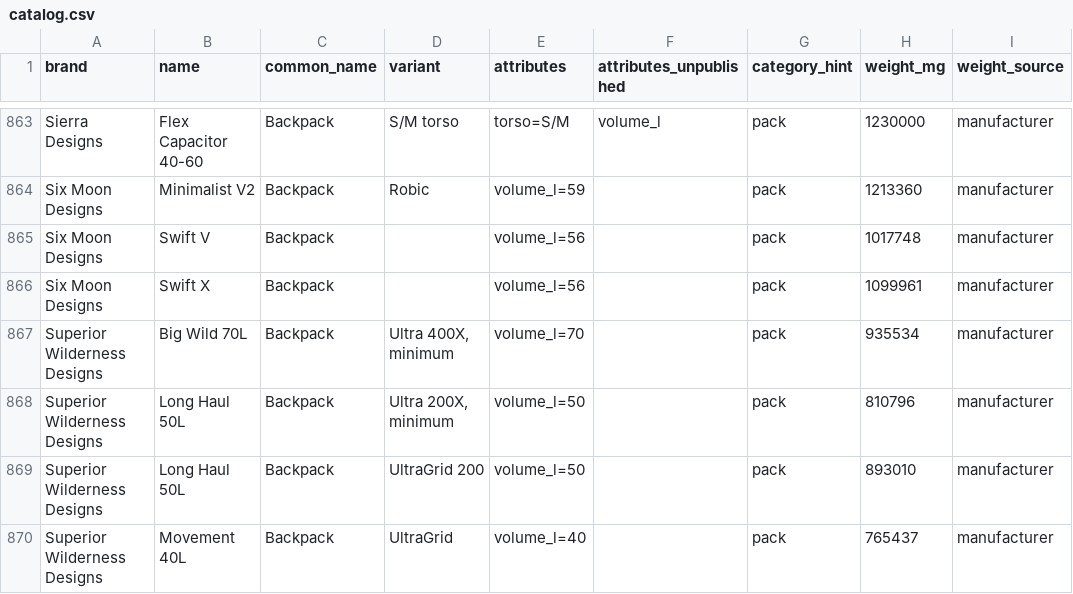
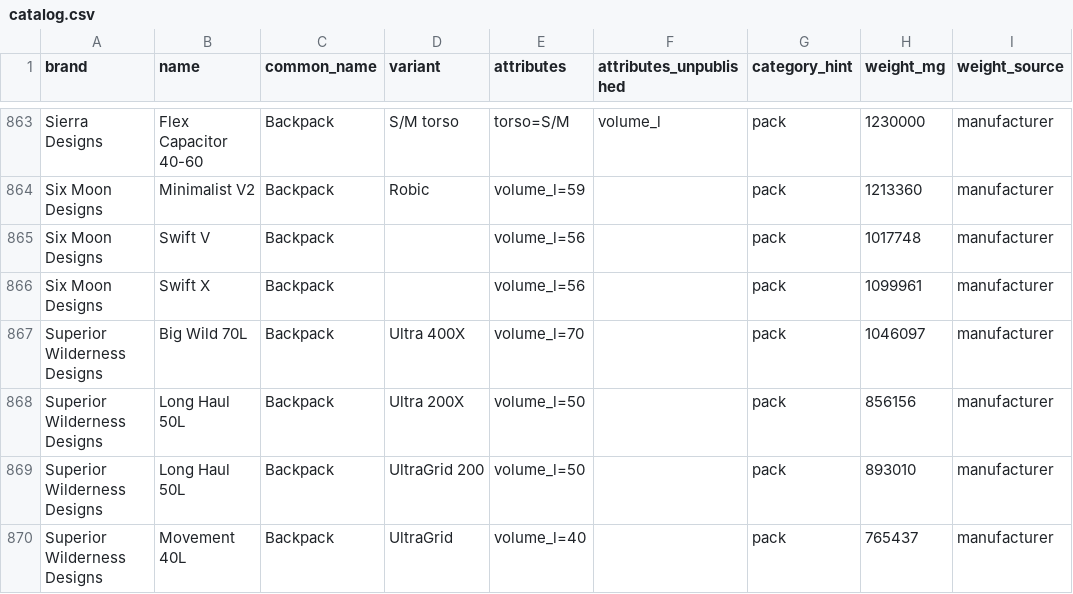
Before and after one commit to ryankiley/mahonia, a CSV file: seed/catalog.csv, drawn as a sheet; only a part is shown, gaps mark what is left out; the diff names each change by its address in the sheet, - before the commit and + after, or states it on an @@ line.

Commit message:
chore: weigh two SWD packs as they ship
Long Haul 50L and Big Wild 70L move from their minimum figures to the maker's own all-items weights, 30.2 oz and 36.9 oz, and drop minimum. The YAR.gear Apex and NEMO Resolve stay labelled: neither maker prints a heavier figure.

```diff
--- a/seed/catalog.csv
+++ b/seed/catalog.csv
-D867 (variant): Ultra 400X, minimum
+D867 (variant): Ultra 400X
-H867 (weight_mg): 935534
+H867 (weight_mg): 1046097
-D868 (variant): Ultra 200X, minimum
+D868 (variant): Ultra 200X
-H868 (weight_mg): 810796
+H868 (weight_mg): 856156
```
Also changed, not shown: 2 other files.
